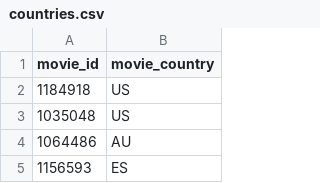
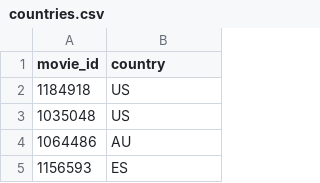
Before and after one commit to beshoy-shohdy/data_science_summer_treaning, a CSV file: countries.csv, drawn as a sheet; only a part is shown.

```diff
--- a/countries.csv
+++ b/countries.csv
@@ -1,2 +1,2 @@
-movie_id,movie_country
+movie_id,country
 1184918,US
```
Also changed, not shown: companies.csv, 5 other files.
